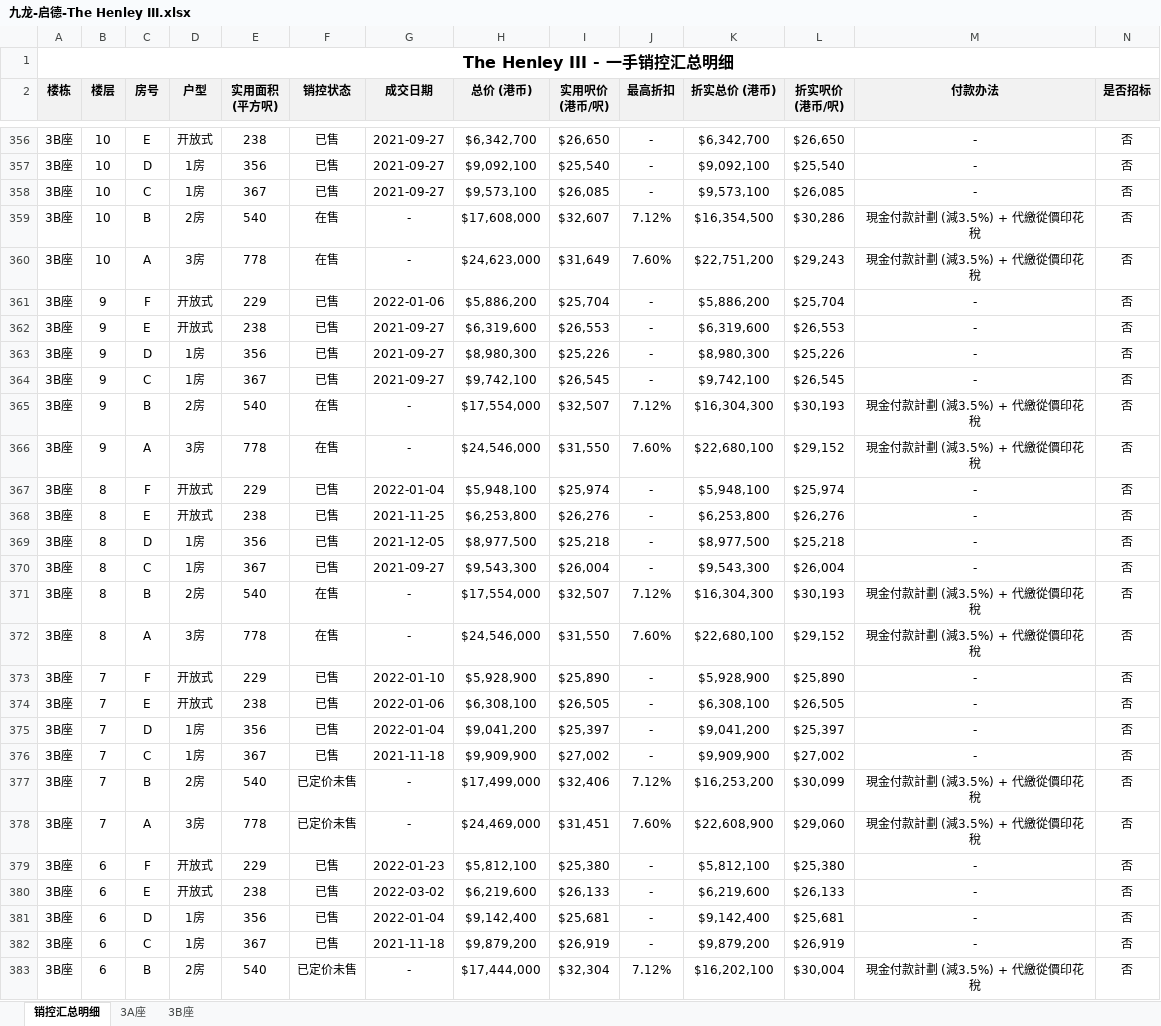
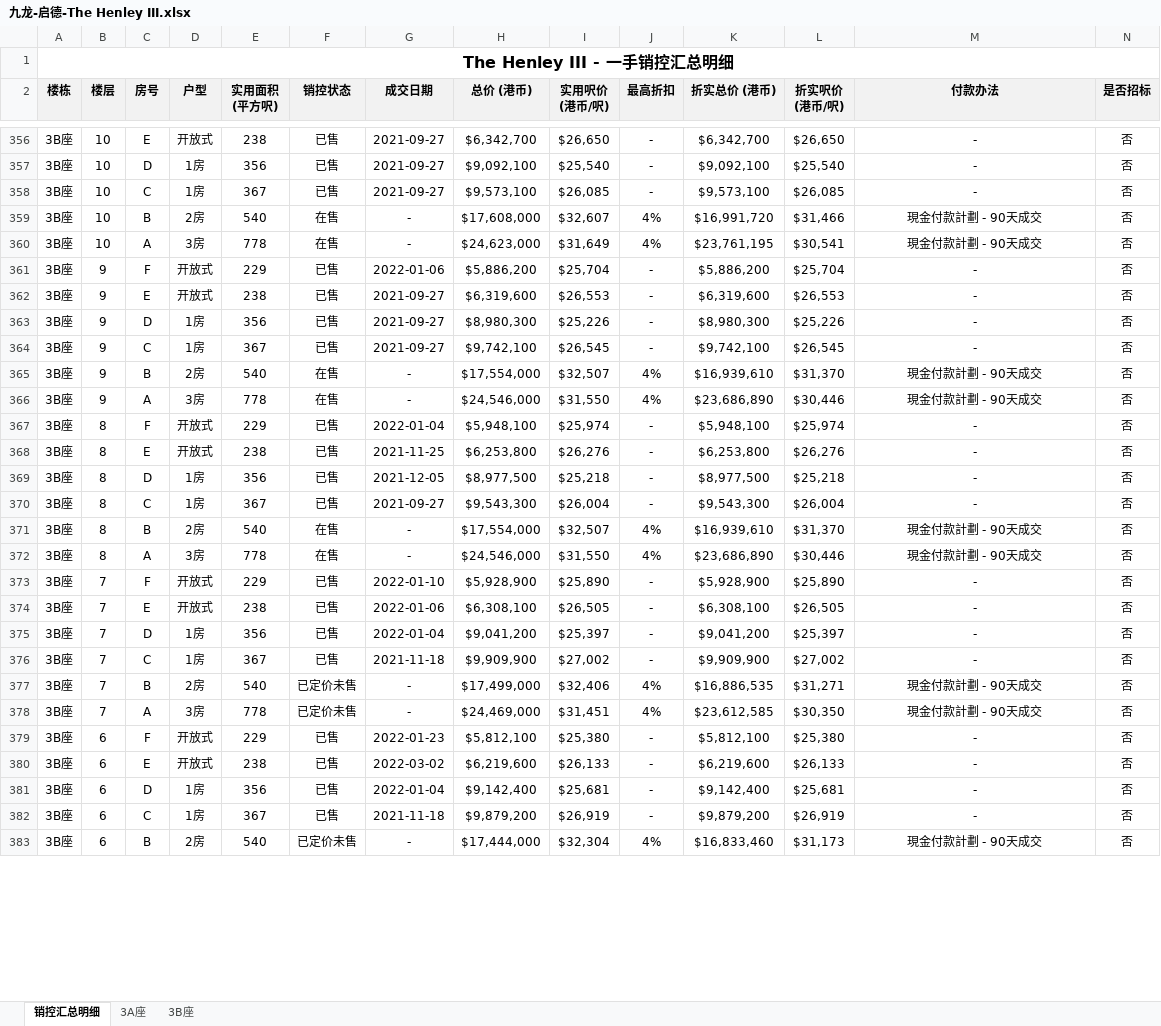
Before and after one commit to neil-studio/hk-properties, an Excel workbook: files/九龙-启德-The Henley III.xlsx, sheet 销控汇总明细, drawn as a sheet; only a part is shown, gaps mark what is left out; values as stored, in another font and other column widths than the file's, no borders; the diff covers the shown part only; the diff names each change by its address in the sheet, - before the commit and + after, or states it on an @@ line.

```diff
--- a/files/九龙-启德-The Henley III.xlsx (sheet 销控汇总明细)
+++ b/files/九龙-启德-The Henley III.xlsx (sheet 销控汇总明细)
-J359 (最高折扣): 7.12%
+J359 (最高折扣): 4%
-K359 (折实总价 (港币)): $16,354,500
+K359 (折实总价 (港币)): $16,991,720
-L359 (折实呎价 (港币/呎)): $30,286
+L359 (折实呎价 (港币/呎)): $31,466
-M359:M360 (付款办法): 現金付款計劃 (減3.5%) + 代繳從價印花稅
+M359:M360 (付款办法): 現金付款計劃 - 90天成交
-J360 (最高折扣): 7.60%
+J360 (最高折扣): 4%
-K360 (折实总价 (港币)): $22,751,200
+K360 (折实总价 (港币)): $23,761,195
-L360 (折实呎价 (港币/呎)): $29,243
+L360 (折实呎价 (港币/呎)): $30,541
-J365 (最高折扣): 7.12%
+J365 (最高折扣): 4%
-K365 (折实总价 (港币)): $16,304,300
+K365 (折实总价 (港币)): $16,939,610
-L365 (折实呎价 (港币/呎)): $30,193
+L365 (折实呎价 (港币/呎)): $31,370
-M365:M366 (付款办法): 現金付款計劃 (減3.5%) + 代繳從價印花稅
+M365:M366 (付款办法): 現金付款計劃 - 90天成交
-J366 (最高折扣): 7.60%
+J366 (最高折扣): 4%
-K366 (折实总价 (港币)): $22,680,100
+K366 (折实总价 (港币)): $23,686,890
-L366 (折实呎价 (港币/呎)): $29,152
+L366 (折实呎价 (港币/呎)): $30,446
-J371 (最高折扣): 7.12%
+J371 (最高折扣): 4%
-K371 (折实总价 (港币)): $16,304,300
+K371 (折实总价 (港币)): $16,939,610
-L371 (折实呎价 (港币/呎)): $30,193
+L371 (折实呎价 (港币/呎)): $31,370
-M371:M372 (付款办法): 現金付款計劃 (減3.5%) + 代繳從價印花稅
+M371:M372 (付款办法): 現金付款計劃 - 90天成交
-J372 (最高折扣): 7.60%
+J372 (最高折扣): 4%
-K372 (折实总价 (港币)): $22,680,100
+K372 (折实总价 (港币)): $23,686,890
-L372 (折实呎价 (港币/呎)): $29,152
+L372 (折实呎价 (港币/呎)): $30,446
-J377 (最高折扣): 7.12%
+J377 (最高折扣): 4%
-K377 (折实总价 (港币)): $16,253,200
+K377 (折实总价 (港币)): $16,886,535
-L377 (折实呎价 (港币/呎)): $30,099
+L377 (折实呎价 (港币/呎)): $31,271
-M377:M378 (付款办法): 現金付款計劃 (減3.5%) + 代繳從價印花稅
+M377:M378 (付款办法): 現金付款計劃 - 90天成交
-J378 (最高折扣): 7.60%
+J378 (最高折扣): 4%
-K378 (折实总价 (港币)): $22,608,900
+K378 (折实总价 (港币)): $23,612,585
-L378 (折实呎价 (港币/呎)): $29,060
+L378 (折实呎价 (港币/呎)): $30,350
-J383 (最高折扣): 7.12%
+J383 (最高折扣): 4%
-K383 (折实总价 (港币)): $16,202,100
+K383 (折实总价 (港币)): $16,833,460
-L383 (折实呎价 (港币/呎)): $30,004
+L383 (折实呎价 (港币/呎)): $31,173
-M383 (付款办法): 現金付款計劃 (減3.5%) + 代繳從價印花稅
+M383 (付款办法): 現金付款計劃 - 90天成交
```
Also changed, not shown: 123 edited cells elsewhere in this sheet, files/九龙-启德-Henley Park.xlsx, files/九龙-启德-The Henley I.xlsx, 3 other files.
